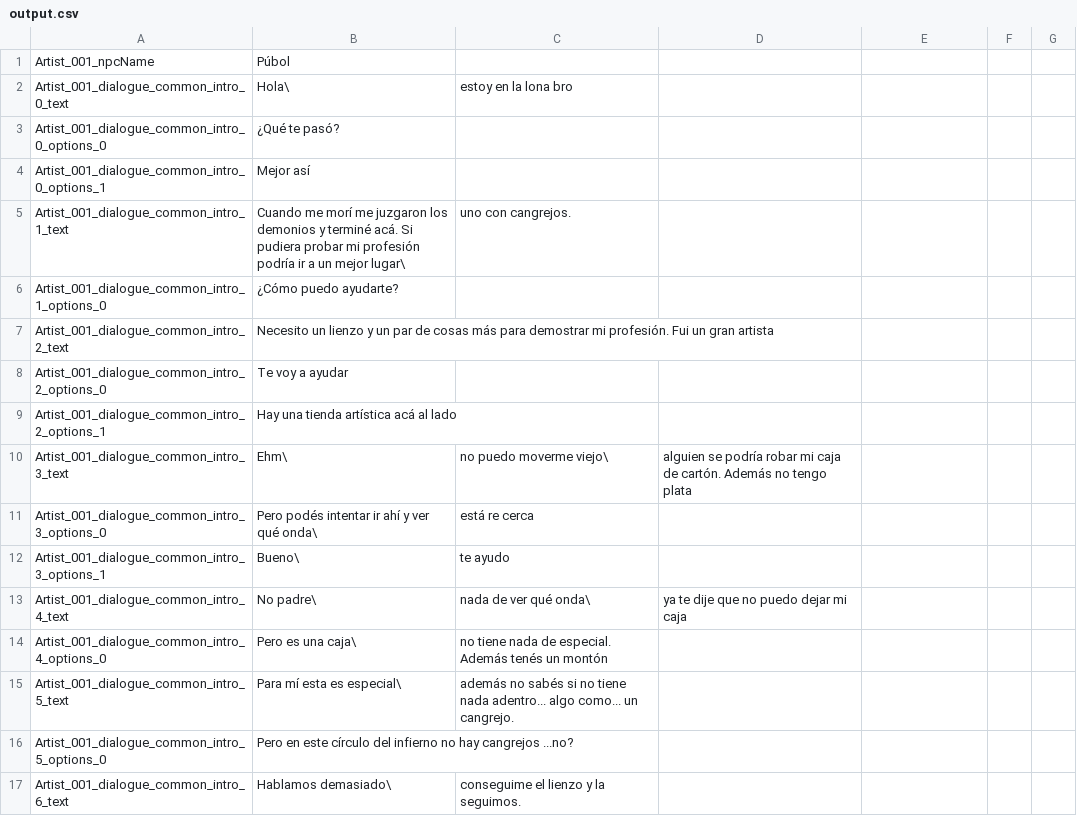
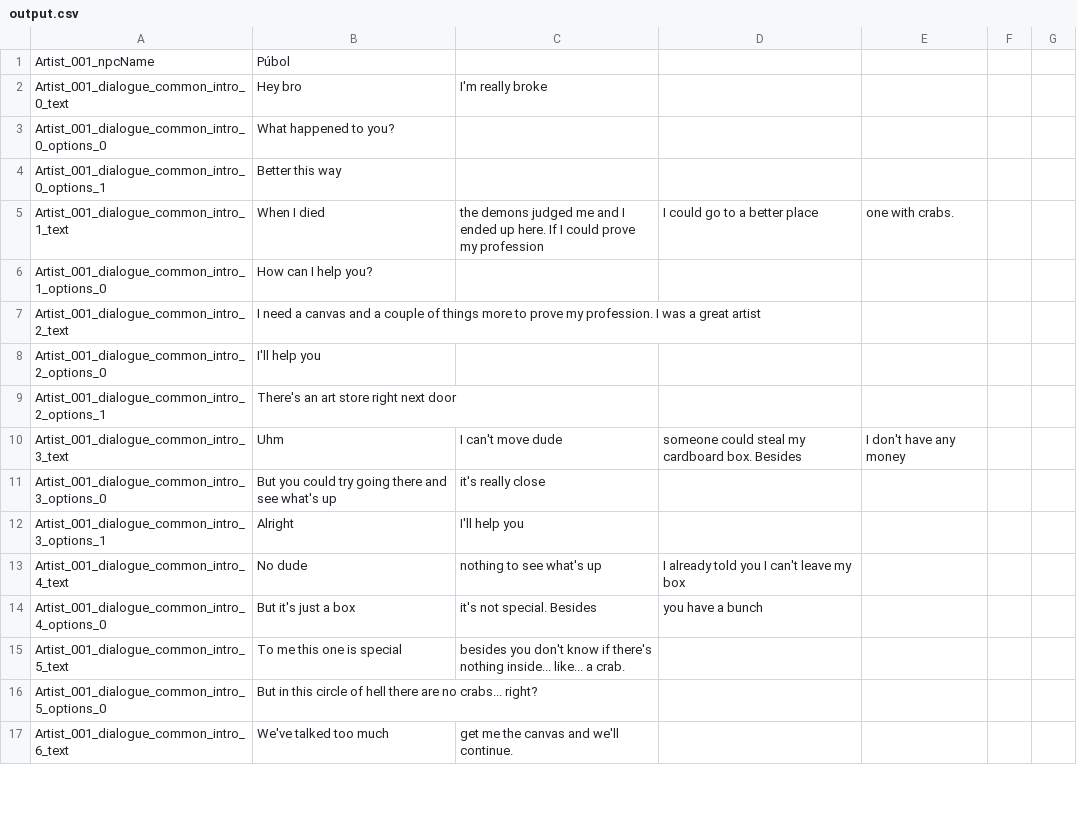
Before and after one commit to maurozurlo/Platformer45, a CSV file: Assets/tools/localization/output.csv, drawn as a sheet; only a part is shown; the diff covers the shown part only.

```diff
--- a/Assets/tools/localization/output.csv
+++ b/Assets/tools/localization/output.csv
@@ -1,17 +1,17 @@
 Artist_001_npcName, Púbol
-Artist_001_dialogue_common_intro_0_text, Hola\, estoy en la lona bro
-Artist_001_dialogue_common_intro_0_options_0, ¿Qué te pasó?
-Artist_001_dialogue_common_intro_0_options_1, Mejor así
-Artist_001_dialogue_common_intro_1_text, Cuando me morí me juzgaron los demonios y terminé acá. Si pudiera probar mi profesión podría ir a un mejor lugar\, uno con cangrejos.
-Artist_001_dialogue_common_intro_1_options_0, ¿Cómo puedo ayudarte?
-Artist_001_dialogue_common_intro_2_text, Necesito un lienzo y un par de cosas más para demostrar mi profesión. Fui un gran artista
-Artist_001_dialogue_common_intro_2_options_0, Te voy a ayudar
-Artist_001_dialogue_common_intro_2_options_1, Hay una tienda artística acá al lado
-Artist_001_dialogue_common_intro_3_text, Ehm\, no puedo moverme viejo\, alguien se podría robar mi caja de cartón. Además no tengo plata
-Artist_001_dialogue_common_intro_3_options_0, Pero podés intentar ir ahí y ver qué onda\, está re cerca
-Artist_001_dialogue_common_intro_3_options_1, Bueno\, te ayudo
-Artist_001_dialogue_common_intro_4_text, No padre\, nada de ver qué onda\, ya te dije que no puedo dejar mi caja
-Artist_001_dialogue_common_intro_4_options_0, Pero es una caja\, no tiene nada de especial. Además tenés un montón
-Artist_001_dialogue_common_intro_5_text, Para mí esta es especial\, además no sabés si no tiene nada adentro... algo como... un cangrejo.
-Artist_001_dialogue_common_intro_5_options_0, Pero en este círculo del infierno no hay cangrejos ...no?
-Artist_001_dialogue_common_intro_6_text, Hablamos demasiado\, conseguime el lienzo y la seguimos.
+Artist_001_dialogue_common_intro_0_text, Hey bro, I'm really broke
+Artist_001_dialogue_common_intro_0_options_0, What happened to you?
+Artist_001_dialogue_common_intro_0_options_1, Better this way
+Artist_001_dialogue_common_intro_1_text, When I died, the demons judged me and I ended up here. If I could prove my profession, I could go to a better place, one with crabs.
+Artist_001_dialogue_common_intro_1_options_0, How can I help you?
+Artist_001_dialogue_common_intro_2_text, I need a canvas and a couple of things more to prove my profession. I was a great artist
+Artist_001_dialogue_common_intro_2_options_0, I'll help you
+Artist_001_dialogue_common_intro_2_options_1, There's an art store right next door
+Artist_001_dialogue_common_intro_3_text, Uhm, I can't move dude, someone could steal my cardboard box. Besides, I don't have any money
+Artist_001_dialogue_common_intro_3_options_0, But you could try going there and see what's up, it's really close
+Artist_001_dialogue_common_intro_3_options_1, Alright, I'll help you
+Artist_001_dialogue_common_intro_4_text, No dude, nothing to see what's up, I already told you I can't leave my box
+Artist_001_dialogue_common_intro_4_options_0, But it's just a box, it's not special. Besides, you have a bunch
+Artist_001_dialogue_common_intro_5_text, To me this one is special, besides you don't know if there's nothing inside... like... a crab.
+Artist_001_dialogue_common_intro_5_options_0, But in this circle of hell there are no crabs... right?
+Artist_001_dialogue_common_intro_6_text, We've talked too much, get me the canvas and we'll continue.
```
Also changed, not shown: 11 added rows and 115 edited cells elsewhere in this file, Assets/Resources/Dialogue/en.csv, 9 other files.
